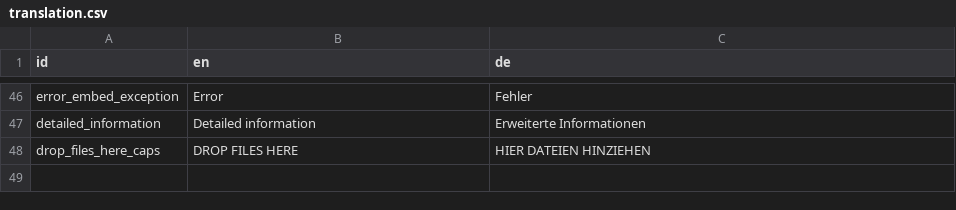
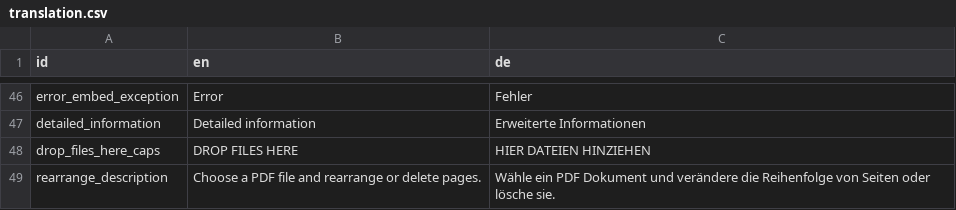
Before and after one commit to swip3798/OPT, a CSV file: translation/translation.csv, drawn as a sheet; only a part is shown, gaps mark what is left out.

```diff
--- a/translation/translation.csv
+++ b/translation/translation.csv
@@ -48 +48,2 @@ detailed_information,Detailed information,Erweiterte Informationen
 drop_files_here_caps,DROP FILES HERE,HIER DATEIEN HINZIEHEN
+rearrange_description,Choose a PDF file and rearrange or delete pages.,Wähle ein PDF Dokument und verändere die Reihenfolge von Seiten oder lösche sie.
```
Also changed, not shown: 9 other files.
